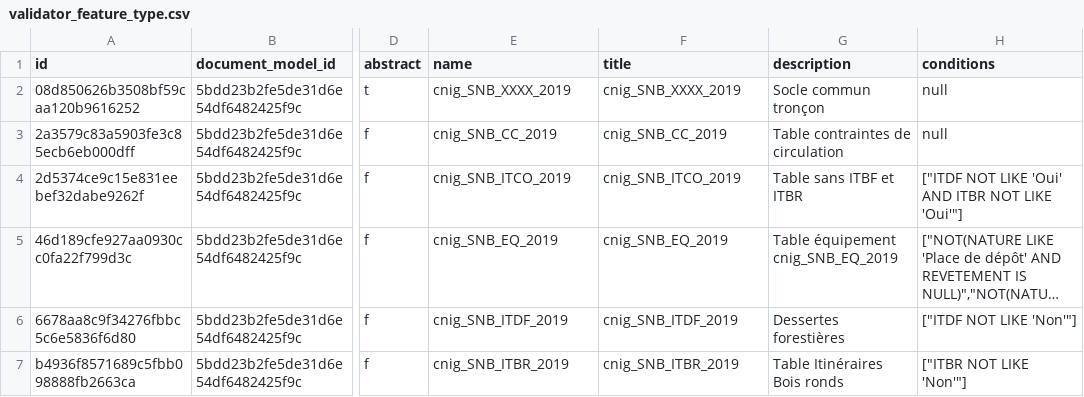
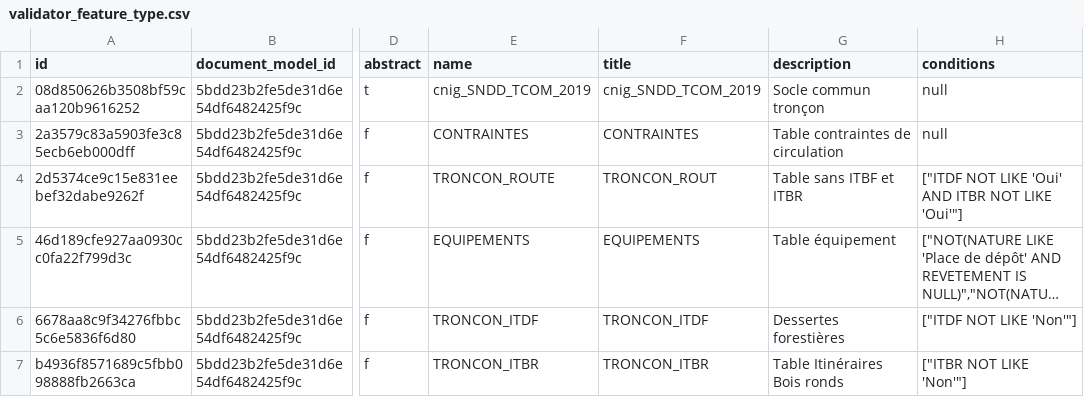
Before and after one commit to IGNF/validator-config-naviforest, a CSV file: config-backup/validator_feature_type.csv, drawn as a sheet; only a part is shown, gaps mark what is left out; long unchanged cells end in …; the diff names each change by its address in the sheet, - before the commit and + after, or states it on an @@ line.

```diff
--- a/config-backup/validator_feature_type.csv
+++ b/config-backup/validator_feature_type.csv
-E2 (name): cnig_SNB_XXXX_2019
+E2 (name): cnig_SNDD_TCOM_2019
-F2 (title): cnig_SNB_XXXX_2019
+F2 (title): cnig_SNDD_TCOM_2019
-E3 (name): cnig_SNB_CC_2019
+E3 (name): CONTRAINTES
-F3 (title): cnig_SNB_CC_2019
+F3 (title): CONTRAINTES
-E4 (name): cnig_SNB_ITCO_2019
+E4 (name): TRONCON_ROUTE
-F4 (title): cnig_SNB_ITCO_2019
+F4 (title): TRONCON_ROUT
-E5 (name): cnig_SNB_EQ_2019
+E5 (name): EQUIPEMENTS
-F5 (title): cnig_SNB_EQ_2019
+F5 (title): EQUIPEMENTS
-G5 (description): Table équipement cnig_SNB_EQ_2019
+G5 (description): Table équipement
-E6 (name): cnig_SNB_ITDF_2019
+E6 (name): TRONCON_ITDF
-F6 (title): cnig_SNB_ITDF_2019
+F6 (title): TRONCON_ITDF
-E7 (name): cnig_SNB_ITBR_2019
+E7 (name): TRONCON_ITBR
-F7 (title): cnig_SNB_ITBR_2019
+F7 (title): TRONCON_ITBR
```
Also changed, not shown: config-backup/validator_document_model.csv, config-backup/validator_file_model.csv, 7 other files.
